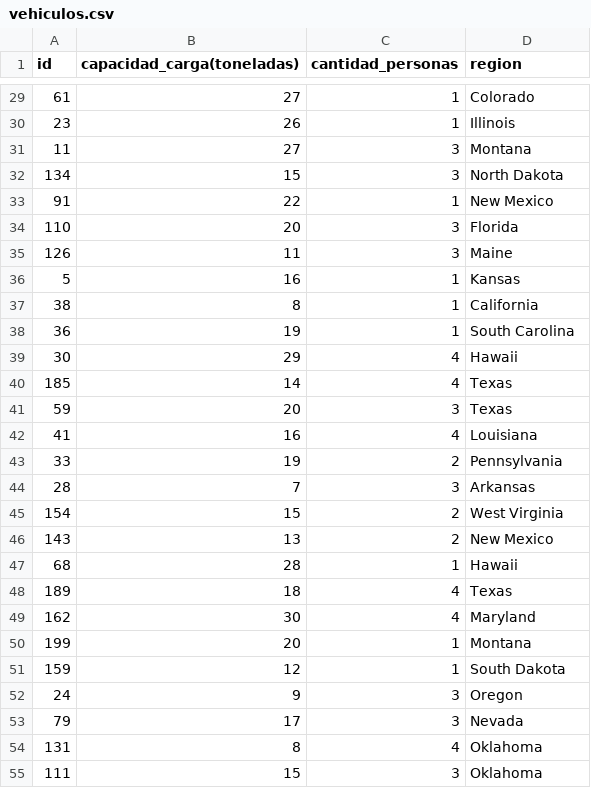
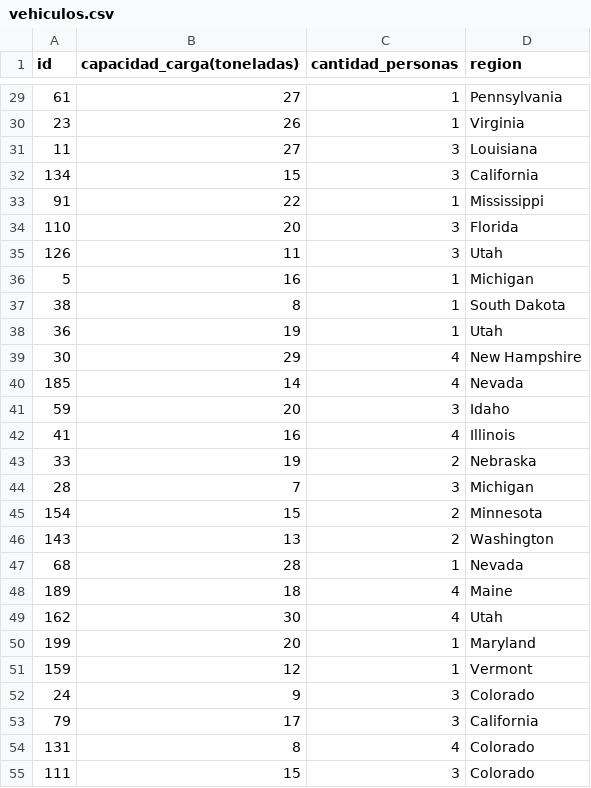
Before and after one commit to TheMightyTsar/iic2413grupo54, a CSV file: E2/Extractor de datos/PoblarTablas/vehiculos.csv, drawn as a sheet; only a part is shown, gaps mark what is left out; the diff covers the shown part only.

```diff
--- a/E2/Extractor de datos/PoblarTablas/vehiculos.csv
+++ b/E2/Extractor de datos/PoblarTablas/vehiculos.csv
@@ -29,27 +29,27 @@ id,capacidad_carga(toneladas),cantidad_personas,region
-61,27,1,Colorado
-23,26,1,Illinois
-11,27,3,Montana
-134,15,3,North Dakota
-91,22,1,New Mexico
+61,27,1,Pennsylvania
+23,26,1,Virginia
+11,27,3,Louisiana
+134,15,3,California
+91,22,1,Mississippi
 110,20,3,Florida
-126,11,3,Maine
-5,16,1,Kansas
-38,8,1,California
-36,19,1,South Carolina
-30,29,4,Hawaii
-185,14,4,Texas
-59,20,3,Texas
-41,16,4,Louisiana
-33,19,2,Pennsylvania
-28,7,3,Arkansas
-154,15,2,West Virginia
-143,13,2,New Mexico
-68,28,1,Hawaii
-189,18,4,Texas
-162,30,4,Maryland
-199,20,1,Montana
-159,12,1,South Dakota
-24,9,3,Oregon
-79,17,3,Nevada
-131,8,4,Oklahoma
-111,15,3,Oklahoma
+126,11,3,Utah
+5,16,1,Michigan
+38,8,1,South Dakota
+36,19,1,Utah
+30,29,4,New Hampshire
+185,14,4,Nevada
+59,20,3,Idaho
+41,16,4,Illinois
+33,19,2,Nebraska
+28,7,3,Michigan
+154,15,2,Minnesota
+143,13,2,Washington
+68,28,1,Nevada
+189,18,4,Maine
+162,30,4,Utah
+199,20,1,Maryland
+159,12,1,Vermont
+24,9,3,Colorado
+79,17,3,California
+131,8,4,Colorado
+111,15,3,Colorado
```
Also changed, not shown: 169 edited cells elsewhere in this file, E2/Extractor de datos/PoblarTablas/clientes.csv, E2/Extractor de datos/PoblarTablas/despachos.csv, 5 other files.
